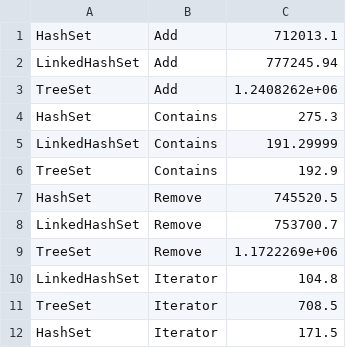
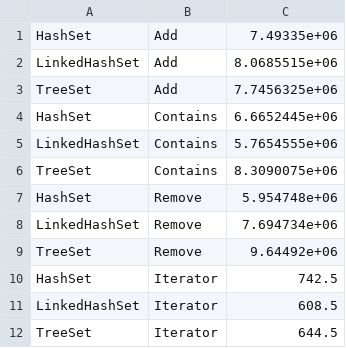
Before and after one commit to phantom820/collections-benchmarks, a CSV file: sets.csv, drawn as a sheet.

```diff
--- a/sets.csv
+++ b/sets.csv
@@ -1,12 +1,12 @@
-HashSet,Add,712013.1
-LinkedHashSet,Add,777245.94
-TreeSet,Add,1.2408262e+06
-HashSet,Contains,275.3
-LinkedHashSet,Contains,191.29999
-TreeSet,Contains,192.9
-HashSet,Remove,745520.5
-LinkedHashSet,Remove,753700.7
-TreeSet,Remove,1.1722269e+06
-LinkedHashSet,Iterator,104.8
-TreeSet,Iterator,708.5
-HashSet,Iterator,171.5
+HashSet,Add,7.49335e+06
+LinkedHashSet,Add,8.0685515e+06
+TreeSet,Add,7.7456325e+06
+HashSet,Contains,6.6652445e+06
+LinkedHashSet,Contains,5.7654555e+06
+TreeSet,Contains,8.3090075e+06
+HashSet,Remove,5.954748e+06
+LinkedHashSet,Remove,7.694734e+06
+TreeSet,Remove,9.64492e+06
+HashSet,Iterator,742.5
+LinkedHashSet,Iterator,608.5
+TreeSet,Iterator,644.5
```
Also changed, not shown: lists.csv, queues.csv, 9 other files.
